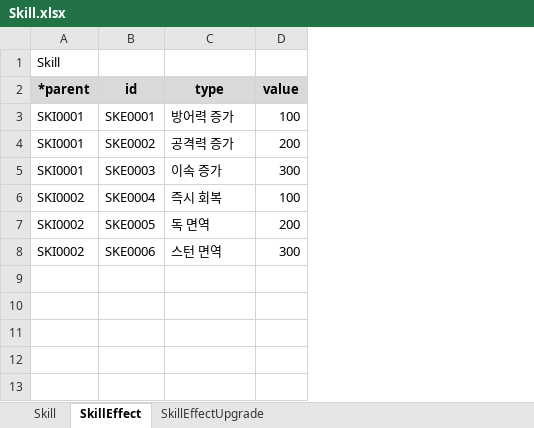
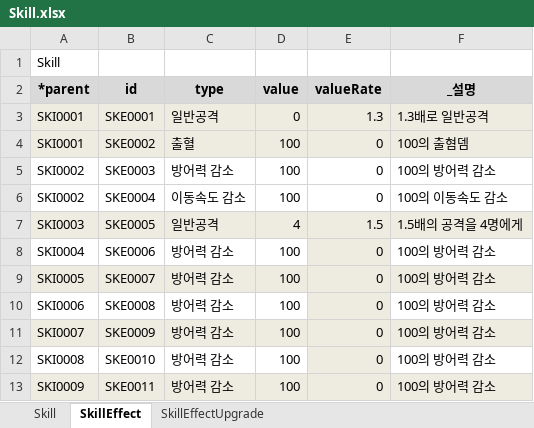
Before and after one commit to OnionLee/game-table, an Excel workbook: GameTable-Converter/Skill.xlsx, sheet SkillEffect, drawn as a sheet; values as stored, in another font and other column widths than the file's, no borders; the diff names each change by its address in the sheet, - before the commit and + after, or states it on an @@ line.

```diff
--- a/GameTable-Converter/Skill.xlsx (sheet SkillEffect)
+++ b/GameTable-Converter/Skill.xlsx (sheet SkillEffect)
+column E (valueRate), rows 3-8: 1.3 | 0 | 0 | 0 | 1.5 | 0
+column F (_설명), rows 3-8: 1.3배로 일반공격 | 100의 출혐뎀 | 100의 방어력 감소 | 100의 이동속도 감소 | 1.5배의 공격을 4명에게 | 100의 방어력 감소
-A3:D4 fill: none
+A3:D4 fill: #EEECE1
-C3 (type): 방어력 증가
+C3 (type): 일반공격
-D3 (value): 100
+D3 (value): 0
-C4 (type): 공격력 증가
+C4 (type): 출혈
-D4 (value): 200
+D4 (value): 100
-A5 (*parent): SKI0001
+A5 (*parent): SKI0002
-C5 (type): 이속 증가
+C5 (type): 방어력 감소
-D5 (value): 300
+D5 (value): 100
-C6 (type): 즉시 회복
+C6 (type): 이동속도 감소
-A7 (*parent): SKI0002
+A7 (*parent): SKI0003
-A7:D7 fill: none
+A7:D7 fill: #EEECE1
-C7 (type): 독 면역
+C7 (type): 일반공격
-D7 (value): 200
+D7 (value): 4
-A8 (*parent): SKI0002
+A8 (*parent): SKI0004
-C8 (type): 스턴 면역
+C8 (type): 방어력 감소
-D8 (value): 300
+D8 (value): 100
+row 9: SKI0005 | SKE0007 | 방어력 감소 | 100 | 0 | 100의 방어력 감소
+row 10: SKI0006 | SKE0008 | 방어력 감소 | 100 | 0 | 100의 방어력 감소
+row 11: SKI0007 | SKE0009 | 방어력 감소 | 100 | 0 | 100의 방어력 감소
+row 12: SKI0008 | SKE0010 | 방어력 감소 | 100 | 0 | 100의 방어력 감소
+row 13: SKI0009 | SKE0011 | 방어력 감소 | 100 | 0 | 100의 방어력 감소
```
Also changed, not shown: sheet SkillEffectUpgrade, sheet Skill, GameTable-Converter/Character.xlsx, 2 other files.
